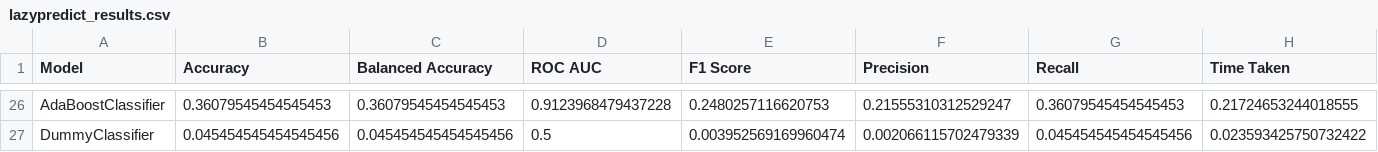
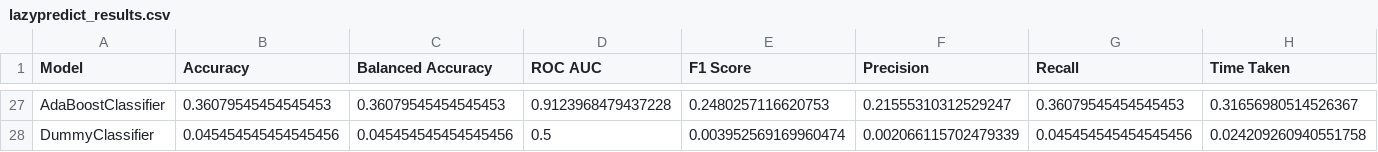
Before and after one commit to zynepsnksz/ml_proje, a CSV file: outputs/lazypredict_results.csv, drawn as a sheet; only a part is shown, gaps mark what is left out; addresses are those after the commit; the diff covers the shown part only; the diff names each change by its address in the sheet, - before the commit and + after, or states it on an @@ line.

```diff
--- a/outputs/lazypredict_results.csv
+++ b/outputs/lazypredict_results.csv
-H27 (Time Taken): 0.21724653244018555
+H27 (Time Taken): 0.31656980514526367
-H28 (Time Taken): 0.023593425750732422
+H28 (Time Taken): 0.024209260940551758
```
Also changed, not shown: 4 added rows, 3 removed rows and 26 edited cells elsewhere in this file, 12 other files.
